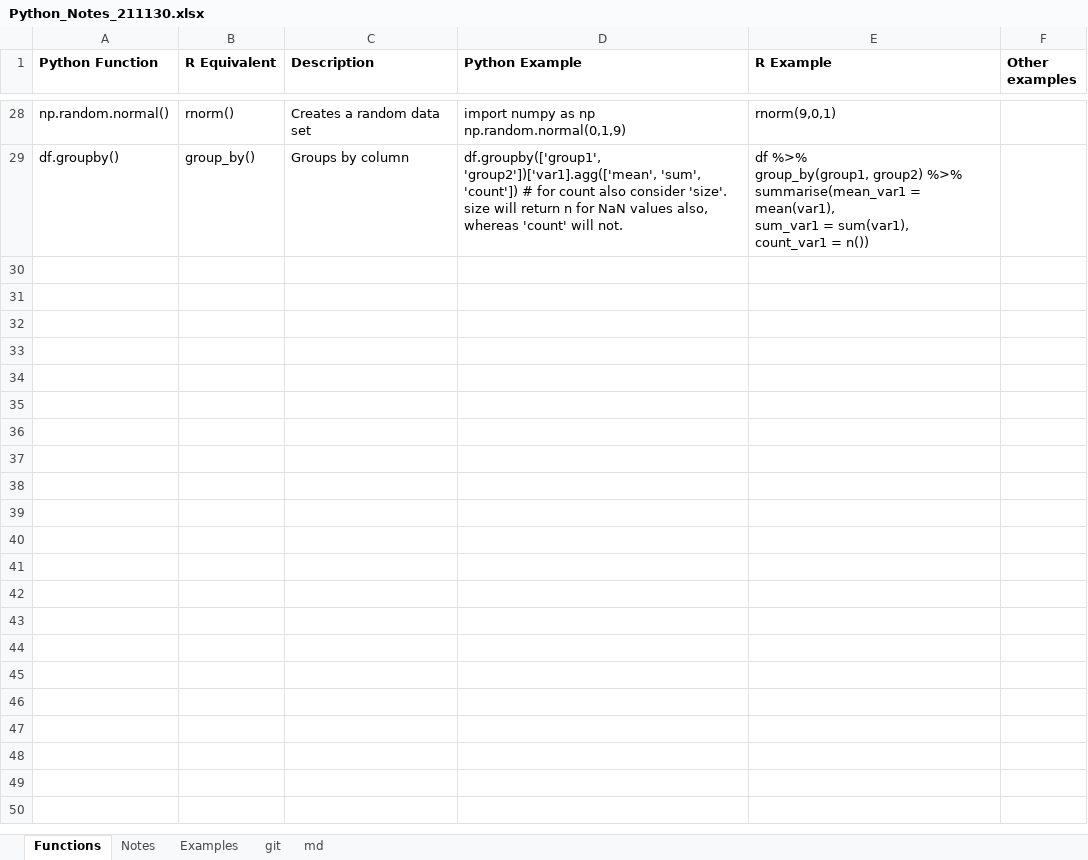
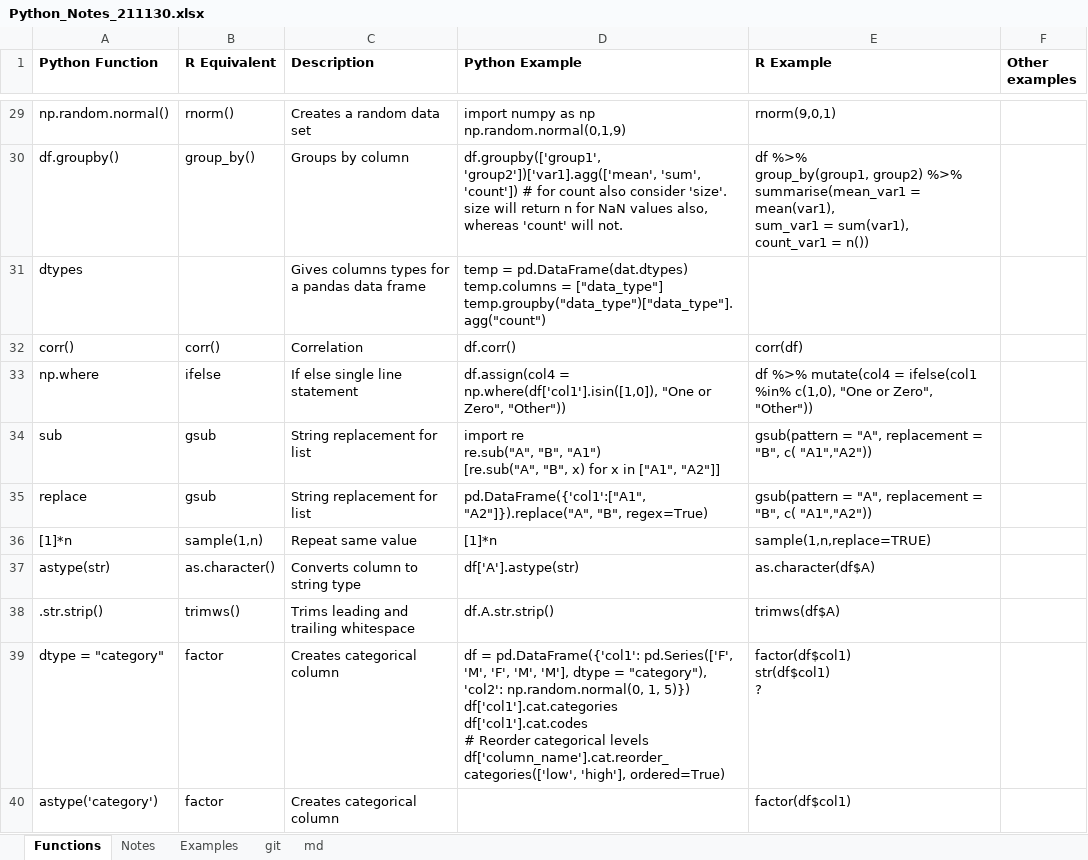
Before and after one commit to jbohning/backup_starting_2019, an Excel workbook: Python_Notes_211130.xlsx, sheet Functions, drawn as a sheet; only a part is shown, gaps mark what is left out; values as stored, in another font and other column widths than the file's, no borders; ↵ is a line break in a cell; the diff covers the shown part only; the diff names each change by its address in the sheet, - before the commit and + after, or states it on an @@ line.

Commit message:
Add files via upload

```diff
--- a/Python_Notes_211130.xlsx (sheet Functions)
+++ b/Python_Notes_211130.xlsx (sheet Functions)
+row 31: dtypes |  | Gives columns types for a pandas data frame | temp = pd.DataFrame(dat.dtypes) ↵ temp.columns = ["data_type"] ↵ temp.groupby("data_type")["data_type"].agg("count")
+row 32: corr() | corr() | Correlation | df.corr() | corr(df)
+row 33: np.where | ifelse | If else single line statement | df.assign(col4 = np.where(df['col1'].isin([1,0]), "One or Zero", "Other")) | df %>% mutate(col4 = ifelse(col1 %in% c(1,0), "One or Zero", "Other"))
+row 34: sub | gsub | String replacement for list | import re ↵ re.sub("A", "B", "A1") ↵ [re.sub("A", "B", x) for x in ["A1", "A2"]] | gsub(pattern = "A", replacement = "B", c( "A1","A2"))
+row 35: replace | gsub | String replacement for list | pd.DataFrame({'col1':["A1", "A2"]}).replace("A", "B", regex=True) | gsub(pattern = "A", replacement = "B", c( "A1","A2"))
+row 36: [1]*n | sample(1,n) | Repeat same value | [1]*n | sample(1,n,replace=TRUE)
+row 37: astype(str) | as.character() | Converts column to string type | df['A'].astype(str) | as.character(df$A)
+row 38: .str.strip() | trimws() | Trims leading and trailing whitespace | df.A.str.strip() | trimws(df$A)
+row 39: dtype = "category" | factor | Creates categorical column | df = pd.DataFrame({'col1': pd.Series(['F', 'M', 'F', 'M', 'M'], dtype = "category"), 'col2': np.random.normal(0, 1, 5)}) ↵ df['col1'].cat.categories ↵ df['col1'].cat.codes ↵ # Reorder categorical levels ↵ df['column_name'].cat.reorder_categories(['low', 'high'], ordered=True) | factor(df$col1) ↵ str(df$col1) ↵ ?
+row 40: astype('category') | factor | Creates categorical column |  | factor(df$col1)
```
Also changed, not shown: 11 added rows elsewhere in this sheet, sheet Examples, sheet Notes.
